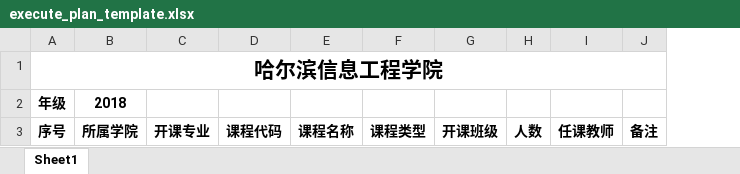
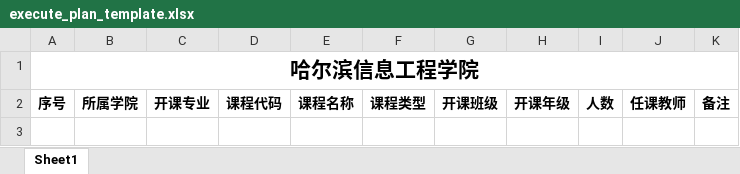
Before and after one commit to HXCI-Studio/TMPP, an Excel workbook: tmpp-core/src/main/resources/execute_plan_template.xlsx, sheet Sheet1, drawn as a sheet; values as stored, in another font and other column widths than the file's, no borders; removed rows and columns are numbered as before the commit, all else as after; the diff names each change by its address in the sheet, - before the commit and + after, or states it on an @@ line.

```diff
--- a/tmpp-core/src/main/resources/execute_plan_template.xlsx (sheet Sheet1)
+++ b/tmpp-core/src/main/resources/execute_plan_template.xlsx (sheet Sheet1)
+column H, row 2: 开课年级
-row 2: 年级 | 2018
```
Also changed, not shown: 9 other files.
